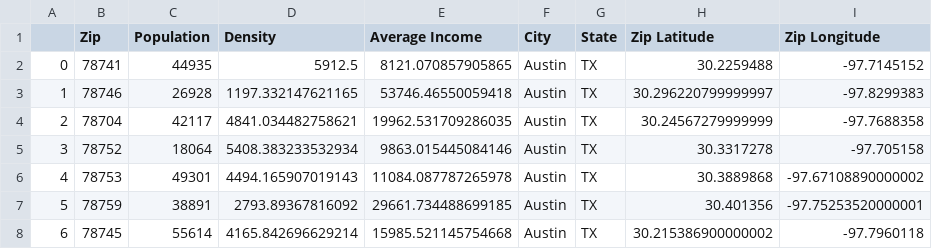
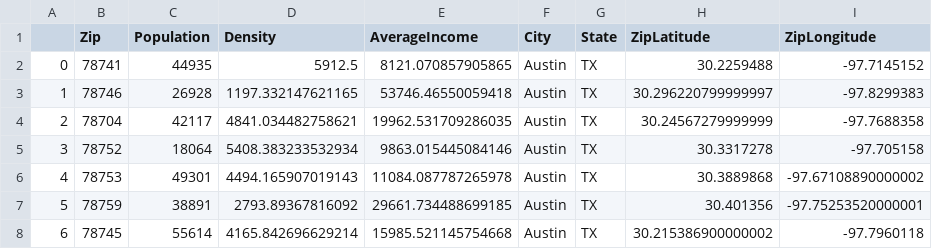
Before and after one commit to MadeleineC/TheYummyDataApp, a CSV file: zip_demographicchineseATX.csv, drawn as a sheet; only a part is shown.

```diff
--- a/zip_demographicchineseATX.csv
+++ b/zip_demographicchineseATX.csv
@@ -1,2 +1,2 @@
-,Zip,Population,Density,Average Income,City,State,Zip Latitude,Zip Longitude
+,Zip,Population,Density,AverageIncome,City,State,ZipLatitude,ZipLongitude
 0,78741,44935,5912.5,8121.070857905865,Austin,TX,30.2259488,-97.7145152
```
Also changed, not shown: chineseATX.csv, 3 other files.
